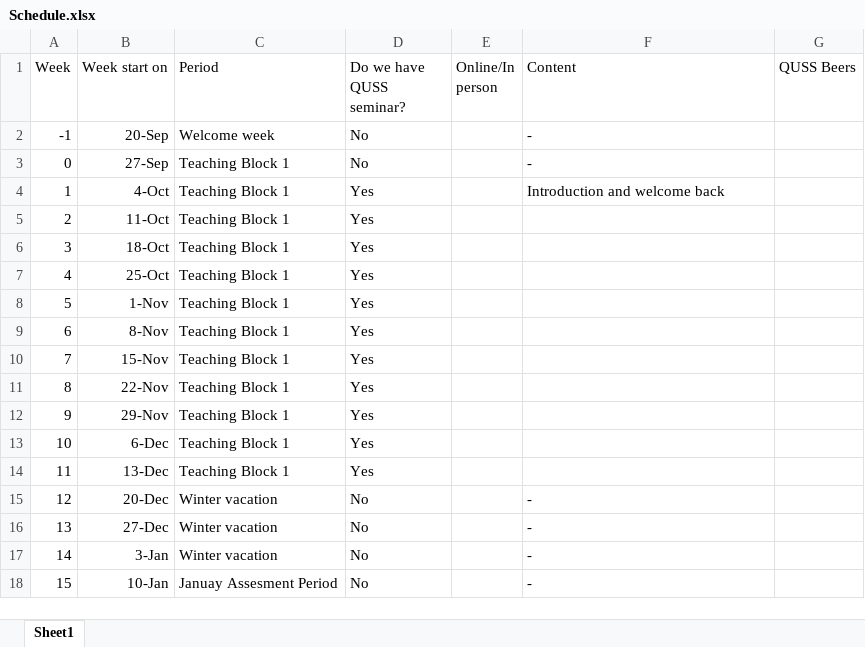
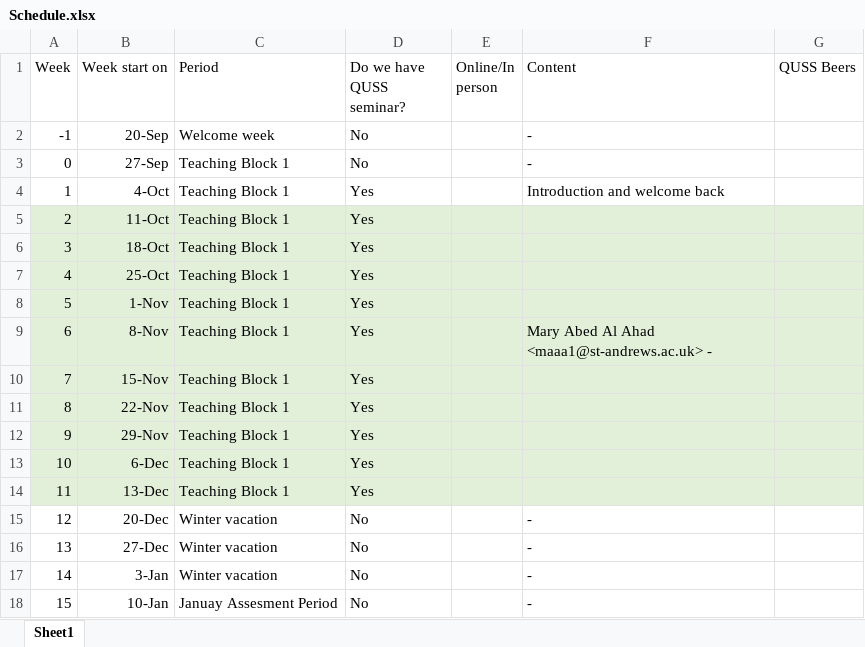
Before and after one commit to geogbristol/QUSS, an Excel workbook: Schedule.xlsx, sheet Sheet1, drawn as a sheet; only a part is shown; values as stored, in another font and other column widths than the file's, no borders; the diff covers the shown part only; the diff names each change by its address in the sheet, - before the commit and + after, or states it on an @@ line.

```diff
--- a/Schedule.xlsx (sheet Sheet1)
+++ b/Schedule.xlsx (sheet Sheet1)
-A5:G14 fill: none
+A5:G14 fill: #E2F0D9
-F9 (Content): (empty)
+F9 (Content): Mary Abed Al Ahad <maaa1@st-andrews.ac.uk> -
```
Also changed, not shown: cell formats elsewhere in this sheet, 1 other file.
